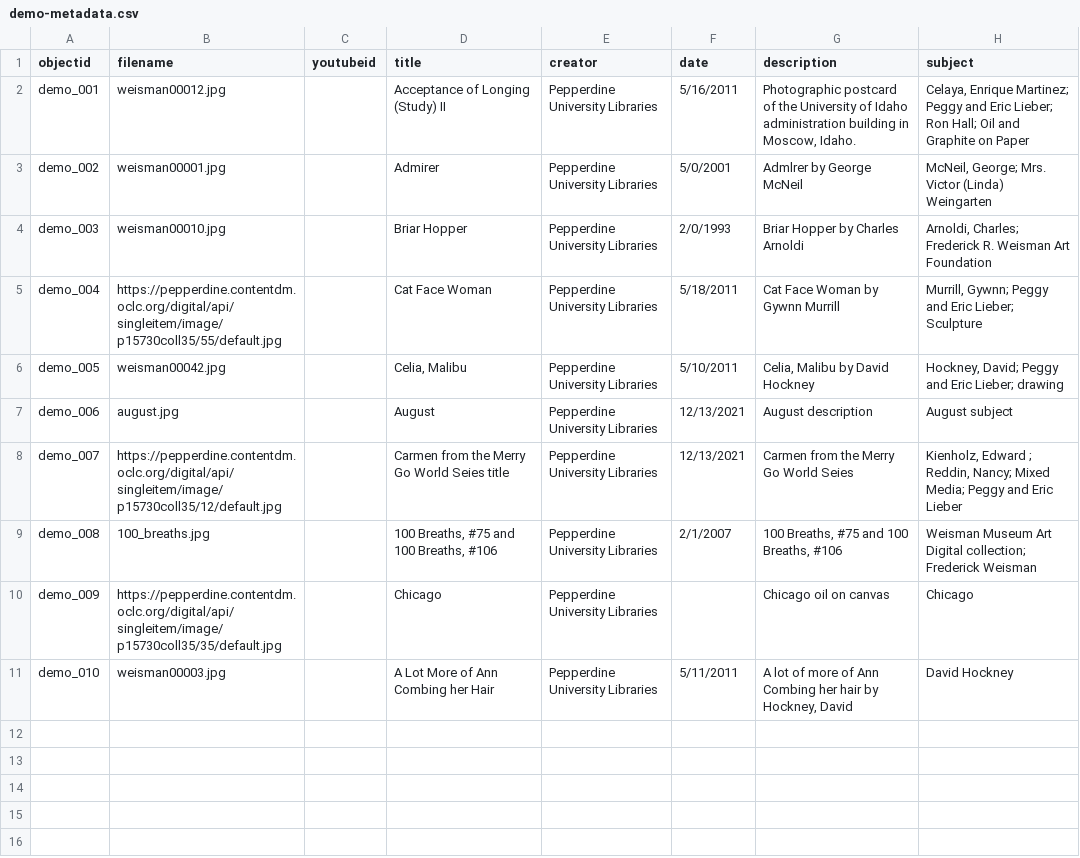
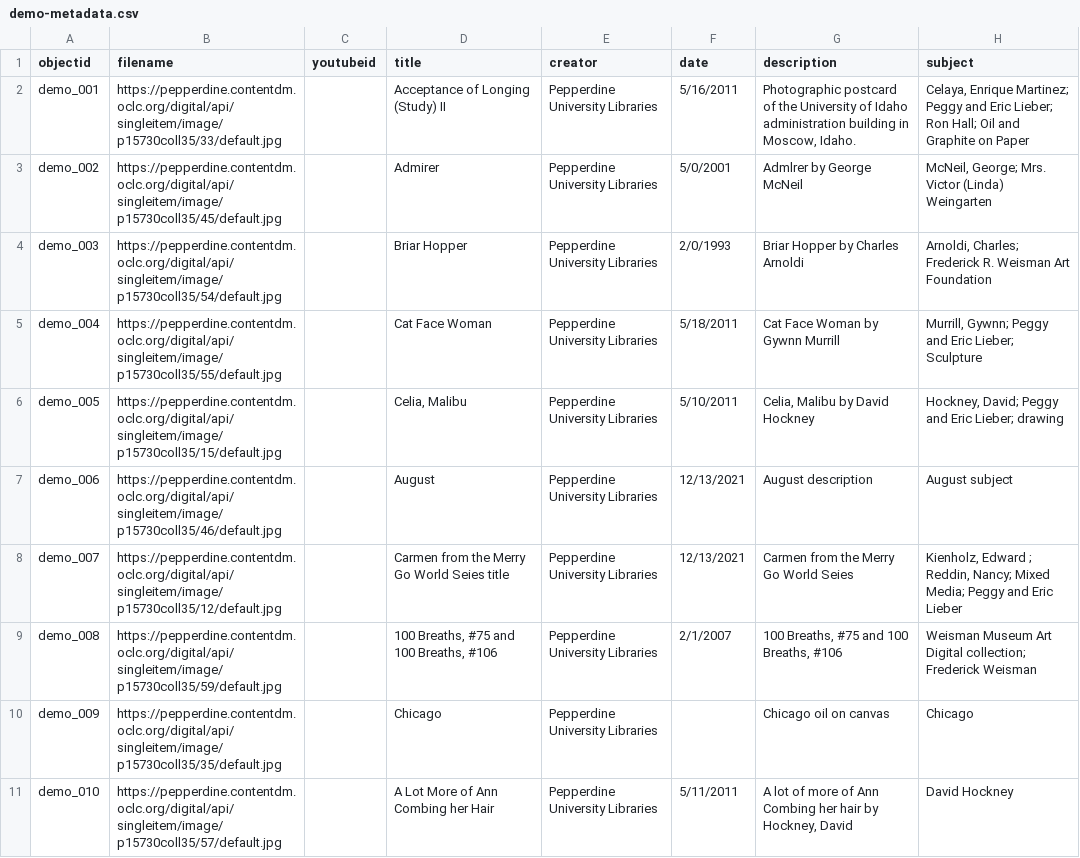
Before and after one commit to PepperdineLibraries/collectionbuilder-test, a CSV file: _data/demo-metadata.csv, drawn as a sheet; only a part is shown; the diff names each change by its address in the sheet, - before the commit and + after, or states it on an @@ line.

Commit message:
Changed to use images' urls

```diff
--- a/_data/demo-metadata.csv
+++ b/_data/demo-metadata.csv
-B2 (filename): weisman00012.jpg
+B2 (filename): https://pepperdine.contentdm.oclc.org/digital/api/singleitem/image/p15730coll35/33/default.jpg
-B3 (filename): weisman00001.jpg
+B3 (filename): https://pepperdine.contentdm.oclc.org/digital/api/singleitem/image/p15730coll35/45/default.jpg
-B4 (filename): weisman00010.jpg
+B4 (filename): https://pepperdine.contentdm.oclc.org/digital/api/singleitem/image/p15730coll35/54/default.jpg
-B6 (filename): weisman00042.jpg
+B6 (filename): https://pepperdine.contentdm.oclc.org/digital/api/singleitem/image/p15730coll35/15/default.jpg
-B7 (filename): august.jpg
+B7 (filename): https://pepperdine.contentdm.oclc.org/digital/api/singleitem/image/p15730coll35/46/default.jpg
-B9 (filename): 100_breaths.jpg
+B9 (filename): https://pepperdine.contentdm.oclc.org/digital/api/singleitem/image/p15730coll35/59/default.jpg
-B11 (filename): weisman00003.jpg
+B11 (filename): https://pepperdine.contentdm.oclc.org/digital/api/singleitem/image/p15730coll35/57/default.jpg
```
